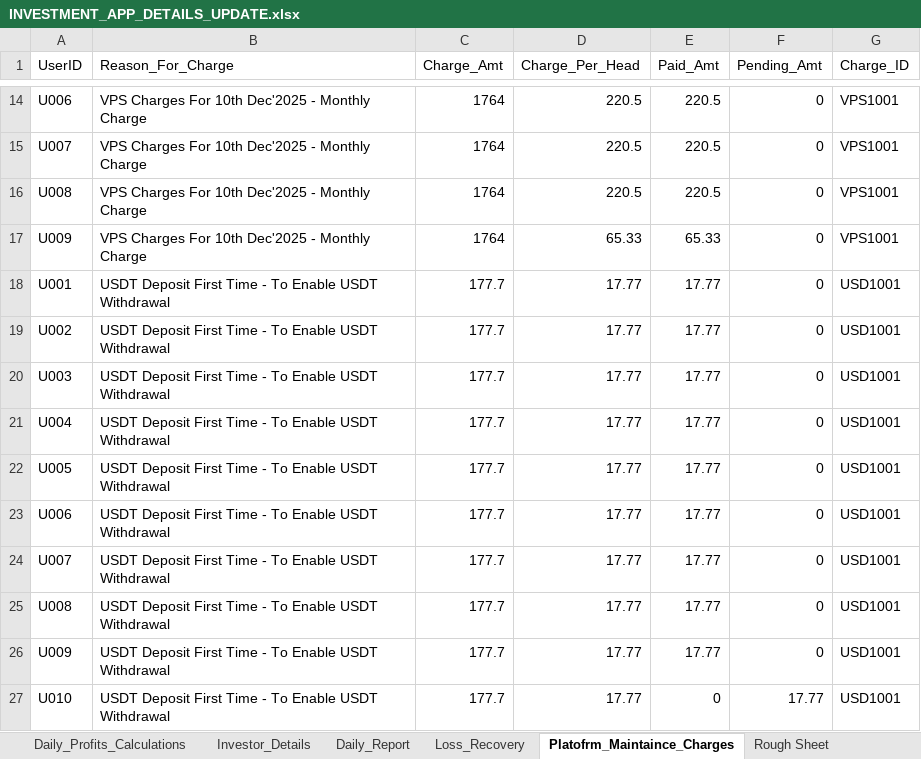
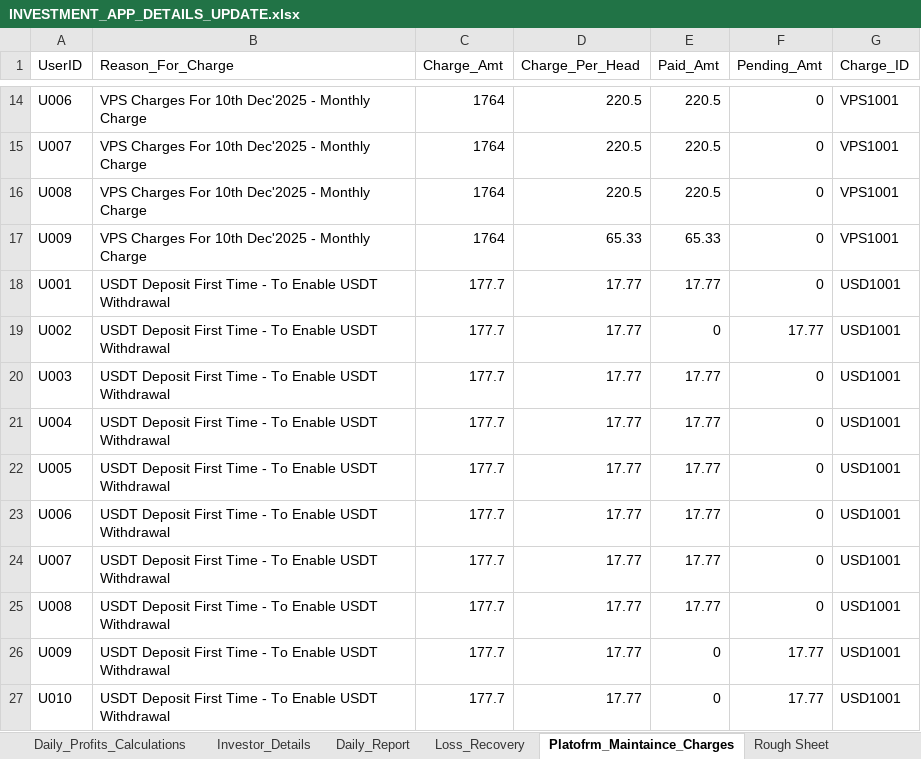
Before and after one commit to Arun2310Rajaputhra/INVESTORS-DASHBOARD, an Excel workbook: INVESTMENT_APP_DETAILS_UPDATE.xlsx, sheet Platofrm_Maintaince_Charges, drawn as a sheet; only a part is shown, gaps mark what is left out; values as stored, in another font and other column widths than the file's, no borders; table styles not drawn; the diff names each change by its address in the sheet, - before the commit and + after, or states it on an @@ line.

```diff
--- a/INVESTMENT_APP_DETAILS_UPDATE.xlsx (sheet Platofrm_Maintaince_Charges)
+++ b/INVESTMENT_APP_DETAILS_UPDATE.xlsx (sheet Platofrm_Maintaince_Charges)
-E19 (Paid_Amt): 17.77
+E19 (Paid_Amt): 0
-F19 (Pending_Amt): 0
+F19 (Pending_Amt): 17.77
-E26 (Paid_Amt): 17.77
+E26 (Paid_Amt): 0
-F26 (Pending_Amt): 0
+F26 (Pending_Amt): 17.77
```
Also changed, not shown: 1 other file.
